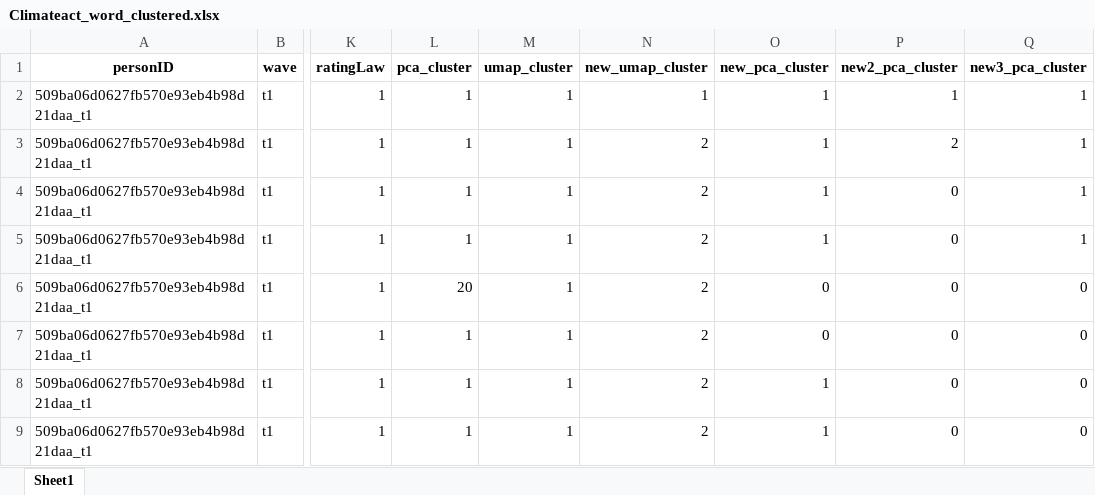
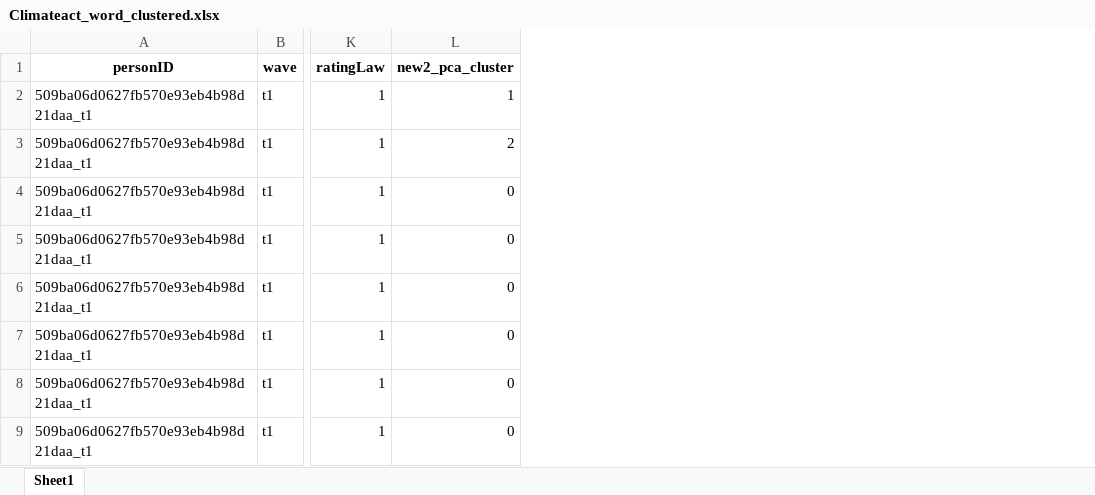
Before and after one commit to Antonyberbert/Embeddings_Voting, an Excel workbook: code/Climateact_word_clustered.xlsx, sheet Sheet1, drawn as a sheet; only a part is shown, gaps mark what is left out; values as stored, in another font and other column widths than the file's, no borders; the diff names each change by its address in the sheet, - before the commit and + after, or states it on an @@ line.

Commit message:
code to cluster rest and new excel

```diff
--- a/code/Climateact_word_clustered.xlsx (sheet Sheet1)
+++ b/code/Climateact_word_clustered.xlsx (sheet Sheet1)
-column L (pca_cluster), rows 2-9: 1 | 1 | 1 | 1 | 20 | 1 | 1 | 1
-column M (umap_cluster), rows 2-9: all 1
-column N (new_umap_cluster), rows 2-9: 1 | 2 | 2 | 2 | 2 | 2 | 2 | 2
-column O (new_pca_cluster), rows 2-9: 1 | 1 | 1 | 1 | 0 | 0 | 1 | 1
-column Q (new3_pca_cluster), rows 2-9: 1 | 1 | 1 | 1 | 0 | 0 | 0 | 0
```
Also changed, not shown: 2 other files.
